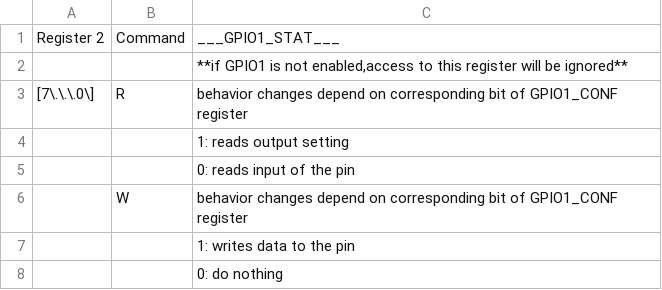
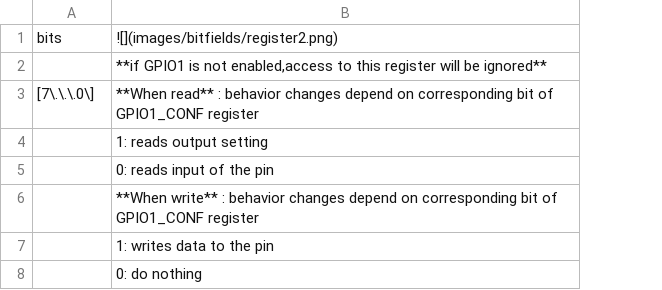
Before and after one commit to K4zuki/tinyI2C, a CSV file: doc/data/register2.csv, drawn as a sheet; removed rows and columns are numbered as before the commit, all else as after; the diff names each change by its address in the sheet, - before the commit and + after, or states it on an @@ line.

```diff
--- a/doc/data/register2.csv
+++ b/doc/data/register2.csv
-column B, rows 3-6: R |  |  | W
-row 1: Register 2 | Command | ___GPIO1_STAT___
+row 1: bits | ![](images/bitfields/register2.png)
-B3: behavior changes…
+B3: **When read** : behavior changes…
-B6: behavior changes…
+B6: **When write** : behavior changes…
```
Also changed, not shown: doc/data/register1.csv, doc/data/register3.csv, 4 other files.
